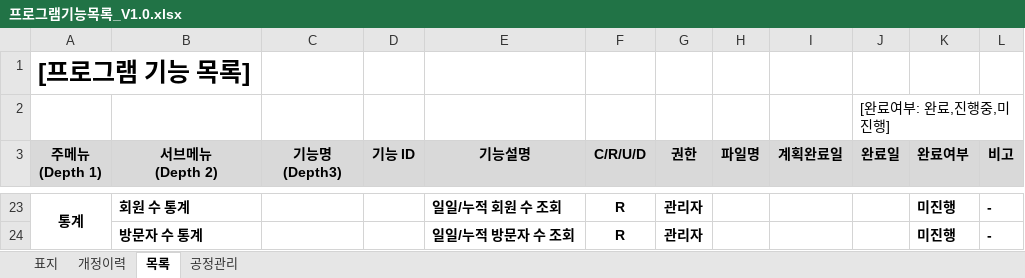
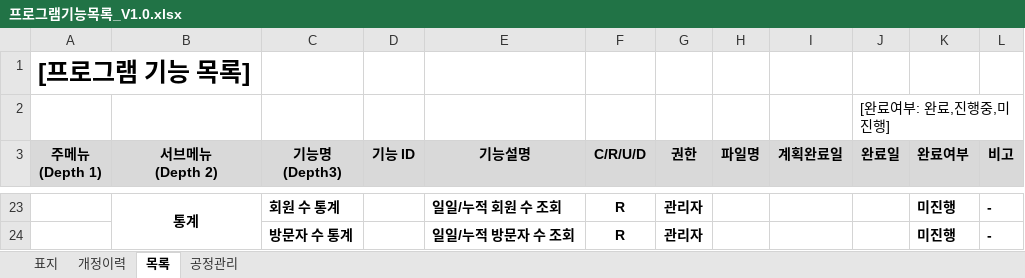
Before and after one commit to Thedum2/Life_of_Day, an Excel workbook: 프로그램기능목록_V1.0.xlsx, sheet 목록, drawn as a sheet; only a part is shown, gaps mark what is left out; values as stored, in another font and other column widths than the file's, no borders; the diff covers the shown part only; the diff names each change by its address in the sheet, - before the commit and + after, or states it on an @@ line.

```diff
--- a/프로그램기능목록_V1.0.xlsx (sheet 목록)
+++ b/프로그램기능목록_V1.0.xlsx (sheet 목록)
-A23 (주메뉴 (Depth 1)): 통계
+A23 (주메뉴 (Depth 1)): (empty)
-A23:A24 merged
-B23 (서브메뉴 (Depth 2)): 회원 수 통계
+B23 (서브메뉴 (Depth 2)): 통계
-B23 alignment: left
+B23 alignment: center
+B23:B24 merged
-C23 (기능명 (Depth3)): (empty)
+C23 (기능명 (Depth3)): 회원 수 통계
-B24 (서브메뉴 (Depth 2)): 방문자 수 통계
+B24 (서브메뉴 (Depth 2)): (empty)
-C24 (기능명 (Depth3)): (empty)
+C24 (기능명 (Depth3)): 방문자 수 통계
```
Also changed, not shown: 43 edited cells, cell formats and merged cells elsewhere in this sheet.
